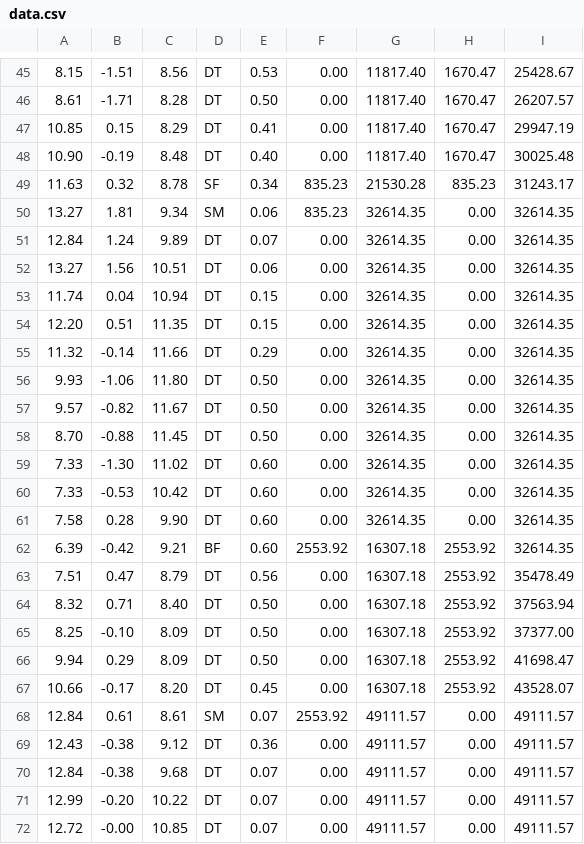
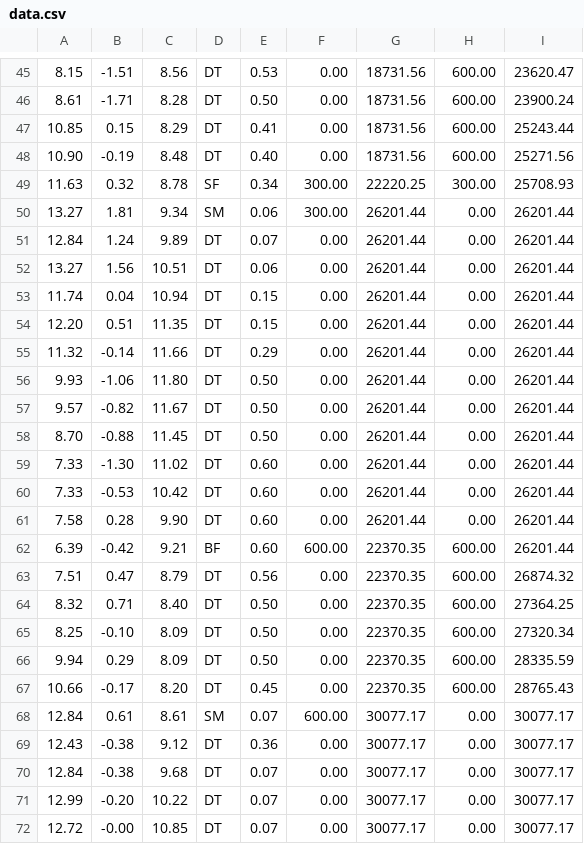
Before and after one commit to jordanmata15/Fuzzy-Stock-Trader, a CSV file: data/data.csv, drawn as a sheet; only a part is shown, gaps mark what is left out; the diff covers the shown part only.

```diff
--- a/data/data.csv
+++ b/data/data.csv
@@ -45,28 +45,28 @@
-8.15, -1.51, 8.56, DT, 0.53, 0.00, 11817.40, 1670.47, 25428.67
-8.61, -1.71, 8.28, DT, 0.50, 0.00, 11817.40, 1670.47, 26207.57
-10.85, 0.15, 8.29, DT, 0.41, 0.00, 11817.40, 1670.47, 29947.19
-10.90, -0.19, 8.48, DT, 0.40, 0.00, 11817.40, 1670.47, 30025.48
-11.63, 0.32, 8.78, SF, 0.34, 835.23, 21530.28, 835.23, 31243.17
-13.27, 1.81, 9.34, SM, 0.06, 835.23, 32614.35, 0.00, 32614.35
-12.84, 1.24, 9.89, DT, 0.07, 0.00, 32614.35, 0.00, 32614.35
-13.27, 1.56, 10.51, DT, 0.06, 0.00, 32614.35, 0.00, 32614.35
-11.74, 0.04, 10.94, DT, 0.15, 0.00, 32614.35, 0.00, 32614.35
-12.20, 0.51, 11.35, DT, 0.15, 0.00, 32614.35, 0.00, 32614.35
-11.32, -0.14, 11.66, DT, 0.29, 0.00, 32614.35, 0.00, 32614.35
-9.93, -1.06, 11.80, DT, 0.50, 0.00, 32614.35, 0.00, 32614.35
-9.57, -0.82, 11.67, DT, 0.50, 0.00, 32614.35, 0.00, 32614.35
-8.70, -0.88, 11.45, DT, 0.50, 0.00, 32614.35, 0.00, 32614.35
-7.33, -1.30, 11.02, DT, 0.60, 0.00, 32614.35, 0.00, 32614.35
-7.33, -0.53, 10.42, DT, 0.60, 0.00, 32614.35, 0.00, 32614.35
-7.58, 0.28, 9.90, DT, 0.60, 0.00, 32614.35, 0.00, 32614.35
-6.39, -0.42, 9.21, BF, 0.60, 2553.92, 16307.18, 2553.92, 32614.35
-7.51, 0.47, 8.79, DT, 0.56, 0.00, 16307.18, 2553.92, 35478.49
-8.32, 0.71, 8.40, DT, 0.50, 0.00, 16307.18, 2553.92, 37563.94
-8.25, -0.10, 8.09, DT, 0.50, 0.00, 16307.18, 2553.92, 37377.00
-9.94, 0.29, 8.09, DT, 0.50, 0.00, 16307.18, 2553.92, 41698.47
-10.66, -0.17, 8.20, DT, 0.45, 0.00, 16307.18, 2553.92, 43528.07
-12.84, 0.61, 8.61, SM, 0.07, 2553.92, 49111.57, 0.00, 49111.57
-12.43, -0.38, 9.12, DT, 0.36, 0.00, 49111.57, 0.00, 49111.57
-12.84, -0.38, 9.68, DT, 0.07, 0.00, 49111.57, 0.00, 49111.57
-12.99, -0.20, 10.22, DT, 0.07, 0.00, 49111.57, 0.00, 49111.57
-12.72, -0.00, 10.85, DT, 0.07, 0.00, 49111.57, 0.00, 49111.57
+8.15, -1.51, 8.56, DT, 0.53, 0.00, 18731.56, 600.00, 23620.47
+8.61, -1.71, 8.28, DT, 0.50, 0.00, 18731.56, 600.00, 23900.24
+10.85, 0.15, 8.29, DT, 0.41, 0.00, 18731.56, 600.00, 25243.44
+10.90, -0.19, 8.48, DT, 0.40, 0.00, 18731.56, 600.00, 25271.56
+11.63, 0.32, 8.78, SF, 0.34, 300.00, 22220.25, 300.00, 25708.93
+13.27, 1.81, 9.34, SM, 0.06, 300.00, 26201.44, 0.00, 26201.44
+12.84, 1.24, 9.89, DT, 0.07, 0.00, 26201.44, 0.00, 26201.44
+13.27, 1.56, 10.51, DT, 0.06, 0.00, 26201.44, 0.00, 26201.44
+11.74, 0.04, 10.94, DT, 0.15, 0.00, 26201.44, 0.00, 26201.44
+12.20, 0.51, 11.35, DT, 0.15, 0.00, 26201.44, 0.00, 26201.44
+11.32, -0.14, 11.66, DT, 0.29, 0.00, 26201.44, 0.00, 26201.44
+9.93, -1.06, 11.80, DT, 0.50, 0.00, 26201.44, 0.00, 26201.44
+9.57, -0.82, 11.67, DT, 0.50, 0.00, 26201.44, 0.00, 26201.44
+8.70, -0.88, 11.45, DT, 0.50, 0.00, 26201.44, 0.00, 26201.44
+7.33, -1.30, 11.02, DT, 0.60, 0.00, 26201.44, 0.00, 26201.44
+7.33, -0.53, 10.42, DT, 0.60, 0.00, 26201.44, 0.00, 26201.44
+7.58, 0.28, 9.90, DT, 0.60, 0.00, 26201.44, 0.00, 26201.44
+6.39, -0.42, 9.21, BF, 0.60, 600.00, 22370.35, 600.00, 26201.44
+7.51, 0.47, 8.79, DT, 0.56, 0.00, 22370.35, 600.00, 26874.32
+8.32, 0.71, 8.40, DT, 0.50, 0.00, 22370.35, 600.00, 27364.25
+8.25, -0.10, 8.09, DT, 0.50, 0.00, 22370.35, 600.00, 27320.34
+9.94, 0.29, 8.09, DT, 0.50, 0.00, 22370.35, 600.00, 28335.59
+10.66, -0.17, 8.20, DT, 0.45, 0.00, 22370.35, 600.00, 28765.43
+12.84, 0.61, 8.61, SM, 0.07, 600.00, 30077.17, 0.00, 30077.17
+12.43, -0.38, 9.12, DT, 0.36, 0.00, 30077.17, 0.00, 30077.17
+12.84, -0.38, 9.68, DT, 0.07, 0.00, 30077.17, 0.00, 30077.17
+12.99, -0.20, 10.22, DT, 0.07, 0.00, 30077.17, 0.00, 30077.17
+12.72, -0.00, 10.85, DT, 0.07, 0.00, 30077.17, 0.00, 30077.17
```
Also changed, not shown: 114 edited cells elsewhere in this file, 1 other file.
